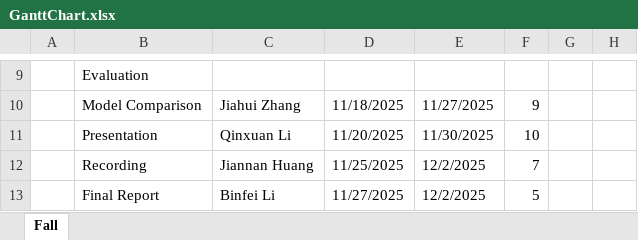
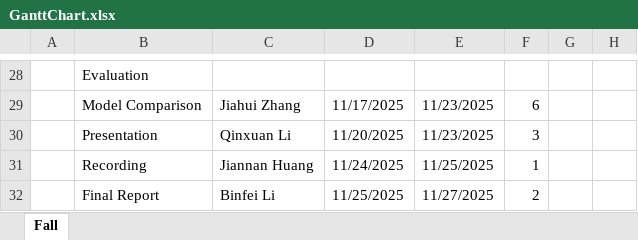
Before and after one commit to JiahuiZhang341gt/JiahuiZhang341gt.github.io, an Excel workbook: GanttChart.xlsx, sheet Fall, drawn as a sheet; only a part is shown, gaps mark what is left out; values as stored, in another font and other column widths than the file's, no cell formats; addresses are those after the commit; the diff covers the shown part only; the diff names each change by its address in the sheet, - before the commit and + after, or states it on an @@ line.

Commit message:
Update GanttChart.xlsx

```diff
--- a/GanttChart.xlsx (sheet Fall)
+++ b/GanttChart.xlsx (sheet Fall)
-D29: 11/18/2025
+D29: 11/17/2025
-E29: 11/27/2025
+E29: 11/23/2025
-F29: 9
+F29: 6
-E30: 11/30/2025
+E30: 11/23/2025
-F30: 10
+F30: 3
-D31: 11/25/2025
+D31: 11/24/2025
-E31: 12/2/2025
+E31: 11/25/2025
-F31: 7
+F31: 1
-D32: 11/27/2025
+D32: 11/25/2025
-E32: 12/2/2025
+E32: 11/27/2025
-F32: 5
+F32: 2
```
Also changed, not shown: 22 added rows, 3 removed rows, 2 edited cells and merged cells elsewhere in this sheet, cell formats, formulas that keep their value.
